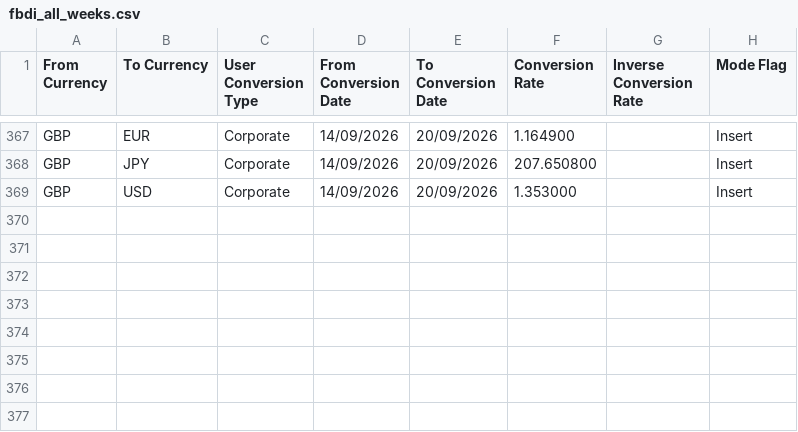
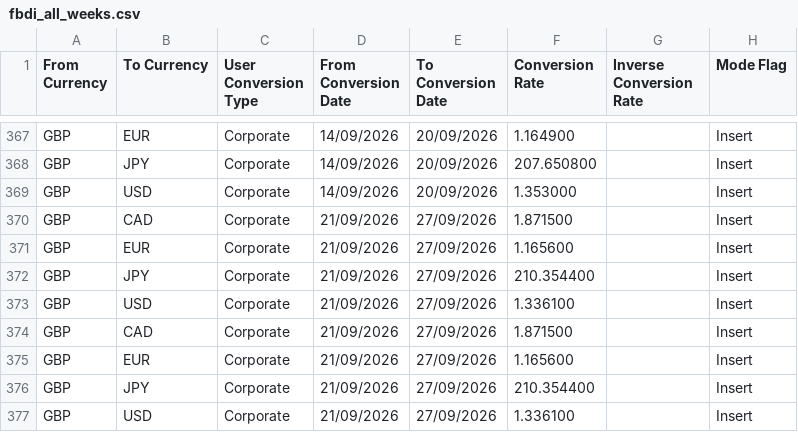
Before and after one commit to millarm/fxlookup, a CSV file: fx_rates/fbdi_all_weeks.csv, drawn as a sheet; only a part is shown, gaps mark what is left out.

Commit message:
data: weekly FX rates update 2026-09-21

```diff
--- a/fx_rates/fbdi_all_weeks.csv
+++ b/fx_rates/fbdi_all_weeks.csv
@@ -369 +369,9 @@ GBP,JPY,Corporate,14/09/2026,20/09/2026,207.650800,,Insert
 GBP,USD,Corporate,14/09/2026,20/09/2026,1.353000,,Insert
+GBP,CAD,Corporate,21/09/2026,27/09/2026,1.871500,,Insert
+GBP,EUR,Corporate,21/09/2026,27/09/2026,1.165600,,Insert
+GBP,JPY,Corporate,21/09/2026,27/09/2026,210.354400,,Insert
+GBP,USD,Corporate,21/09/2026,27/09/2026,1.336100,,Insert
+GBP,CAD,Corporate,21/09/2026,27/09/2026,1.871500,,Insert
+GBP,EUR,Corporate,21/09/2026,27/09/2026,1.165600,,Insert
+GBP,JPY,Corporate,21/09/2026,27/09/2026,210.354400,,Insert
+GBP,USD,Corporate,21/09/2026,27/09/2026,1.336100,,Insert
```
